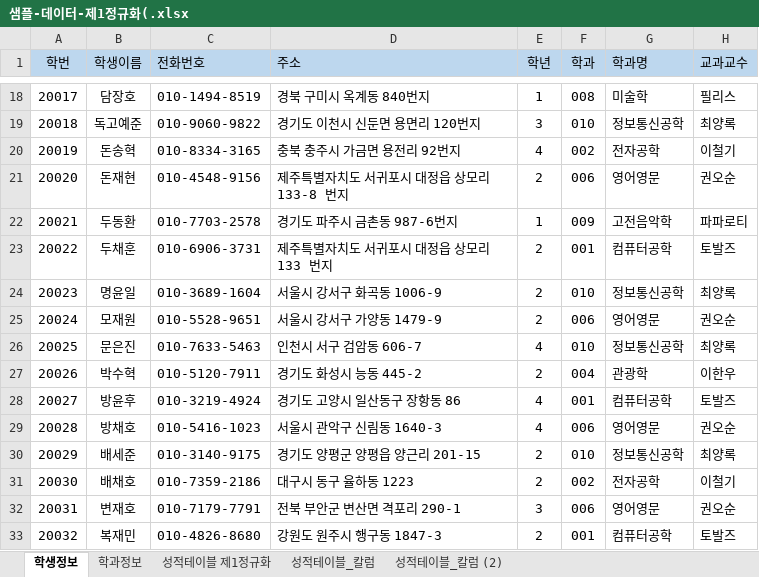
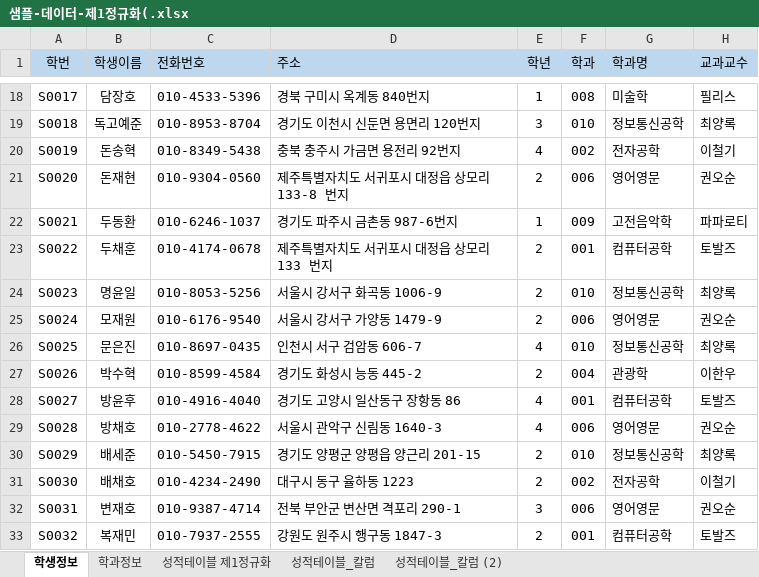
Before and after one commit to Nanask/Biz_403_2021_04_DBMS, an Excel workbook: 학사관리 샘플데이터/샘플-데이터-제1정규화(.xlsx, sheet 학생정보, drawn as a sheet; only a part is shown, gaps mark what is left out; values as stored, in another font and other column widths than the file's, no borders; the diff covers the shown part only; the diff names each change by its address in the sheet, - before the commit and + after, or states it on an @@ line.

```diff
--- a/학사관리 샘플데이터/샘플-데이터-제1정규화(.xlsx (sheet 학생정보)
+++ b/학사관리 샘플데이터/샘플-데이터-제1정규화(.xlsx (sheet 학생정보)
-A18 (학번): 20017
+A18 (학번): S0017
-C18 (전화번호): 010-1494-8519
+C18 (전화번호): 010-4533-5396
-A19 (학번): 20018
+A19 (학번): S0018
-C19 (전화번호): 010-9060-9822
+C19 (전화번호): 010-8953-8704
-A20 (학번): 20019
+A20 (학번): S0019
-C20 (전화번호): 010-8334-3165
+C20 (전화번호): 010-8349-5438
-A21 (학번): 20020
+A21 (학번): S0020
-C21 (전화번호): 010-4548-9156
+C21 (전화번호): 010-9304-0560
-A22 (학번): 20021
+A22 (학번): S0021
-C22 (전화번호): 010-7703-2578
+C22 (전화번호): 010-6246-1037
-A23 (학번): 20022
+A23 (학번): S0022
-C23 (전화번호): 010-6906-3731
+C23 (전화번호): 010-4174-0678
-A24 (학번): 20023
+A24 (학번): S0023
-C24 (전화번호): 010-3689-1604
+C24 (전화번호): 010-8053-5256
-A25 (학번): 20024
+A25 (학번): S0024
-C25 (전화번호): 010-5528-9651
+C25 (전화번호): 010-6176-9540
-A26 (학번): 20025
+A26 (학번): S0025
-C26 (전화번호): 010-7633-5463
+C26 (전화번호): 010-8697-0435
-A27 (학번): 20026
+A27 (학번): S0026
-C27 (전화번호): 010-5120-7911
+C27 (전화번호): 010-8599-4584
-A28 (학번): 20027
+A28 (학번): S0027
-C28 (전화번호): 010-3219-4924
+C28 (전화번호): 010-4916-4040
-A29 (학번): 20028
+A29 (학번): S0028
-C29 (전화번호): 010-5416-1023
+C29 (전화번호): 010-2778-4622
-A30 (학번): 20029
+A30 (학번): S0029
-C30 (전화번호): 010-3140-9175
+C30 (전화번호): 010-5450-7915
-A31 (학번): 20030
+A31 (학번): S0030
-C31 (전화번호): 010-7359-2186
+C31 (전화번호): 010-4234-2490
-A32 (학번): 20031
+A32 (학번): S0031
-C32 (전화번호): 010-7179-7791
+C32 (전화번호): 010-9387-4714
-A33 (학번): 20032
+A33 (학번): S0032
-C33 (전화번호): 010-4826-8680
+C33 (전화번호): 010-7937-2555
```
Also changed, not shown: 168 edited cells elsewhere in this sheet, sheet 성적테이블_칼럼, sheet 성적테이블_칼럼 (2), charts or pictures, 8 other files.
